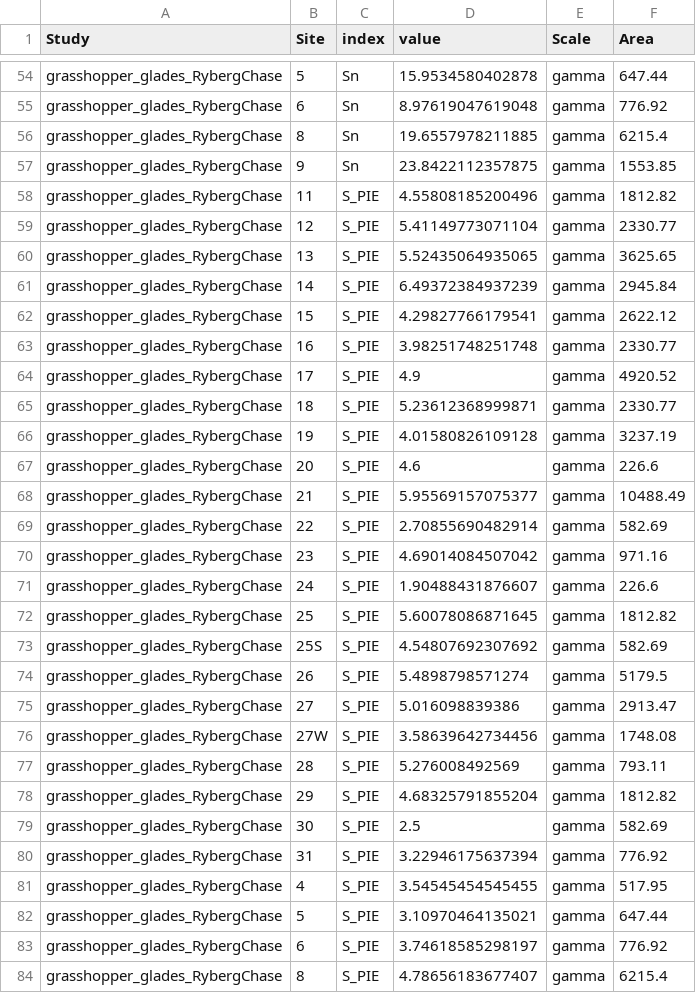
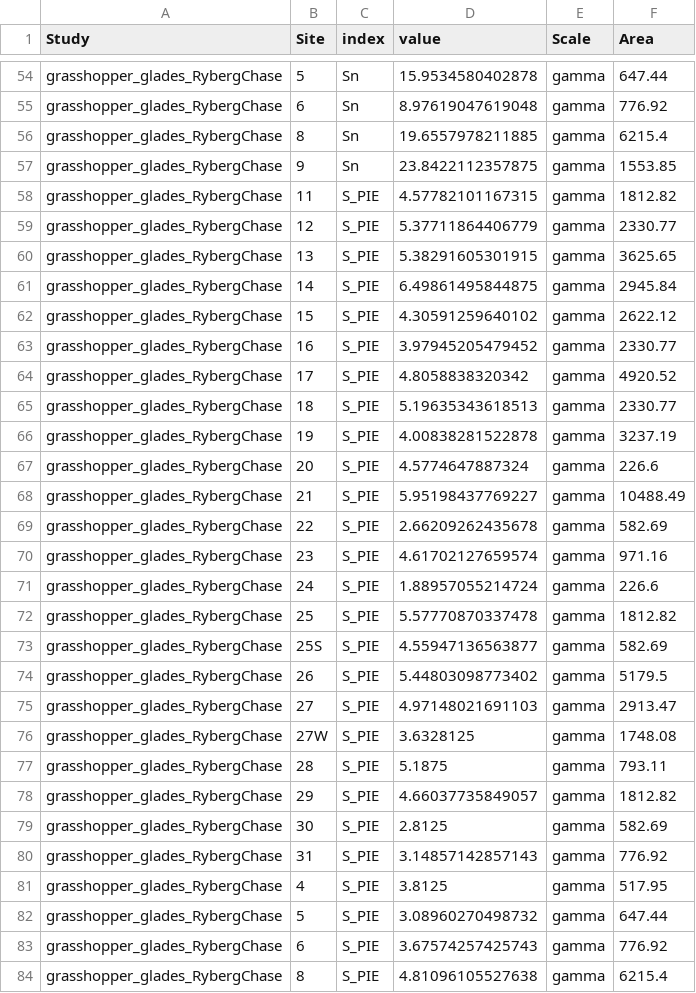
Before and after one commit to LeanaGooriah/ISAR_analysis, a CSV file: ISAR_DATA/diversity_indices/allstudies_allscales_allindices_witharea.csv, drawn as a sheet; only a part is shown, gaps mark what is left out; the diff covers the shown part only.

```diff
--- a/ISAR_DATA/diversity_indices/allstudies_allscales_allindices_witharea.csv
+++ b/ISAR_DATA/diversity_indices/allstudies_allscales_allindices_witharea.csv
@@ -57,28 +57,28 @@
 "grasshopper_glades_RybergChase","9","Sn",23.8422112357875,"gamma",1553.85
-"grasshopper_glades_RybergChase","11","S_PIE",4.55808185200496,"gamma",1812.82
-"grasshopper_glades_RybergChase","12","S_PIE",5.41149773071104,"gamma",2330.77
-"grasshopper_glades_RybergChase","13","S_PIE",5.52435064935065,"gamma",3625.65
-"grasshopper_glades_RybergChase","14","S_PIE",6.49372384937239,"gamma",2945.84
-"grasshopper_glades_RybergChase","15","S_PIE",4.29827766179541,"gamma",2622.12
-"grasshopper_glades_RybergChase","16","S_PIE",3.98251748251748,"gamma",2330.77
-"grasshopper_glades_RybergChase","17","S_PIE",4.9,"gamma",4920.52
-"grasshopper_glades_RybergChase","18","S_PIE",5.23612368999871,"gamma",2330.77
-"grasshopper_glades_RybergChase","19","S_PIE",4.01580826109128,"gamma",3237.19
-"grasshopper_glades_RybergChase","20","S_PIE",4.6,"gamma",226.6
-"grasshopper_glades_RybergChase","21","S_PIE",5.95569157075377,"gamma",10488.49
-"grasshopper_glades_RybergChase","22","S_PIE",2.70855690482914,"gamma",582.69
-"grasshopper_glades_RybergChase","23","S_PIE",4.69014084507042,"gamma",971.16
-"grasshopper_glades_RybergChase","24","S_PIE",1.90488431876607,"gamma",226.6
-"grasshopper_glades_RybergChase","25","S_PIE",5.60078086871645,"gamma",1812.82
-"grasshopper_glades_RybergChase","25S","S_PIE",4.54807692307692,"gamma",582.69
-"grasshopper_glades_RybergChase","26","S_PIE",5.4898798571274,"gamma",5179.5
-"grasshopper_glades_RybergChase","27","S_PIE",5.016098839386,"gamma",2913.47
-"grasshopper_glades_RybergChase","27W","S_PIE",3.58639642734456,"gamma",1748.08
-"grasshopper_glades_RybergChase","28","S_PIE",5.276008492569,"gamma",793.11
-"grasshopper_glades_RybergChase","29","S_PIE",4.68325791855204,"gamma",1812.82
-"grasshopper_glades_RybergChase","30","S_PIE",2.5,"gamma",582.69
-"grasshopper_glades_RybergChase","31","S_PIE",3.22946175637394,"gamma",776.92
-"grasshopper_glades_RybergChase","4","S_PIE",3.54545454545455,"gamma",517.95
-"grasshopper_glades_RybergChase","5","S_PIE",3.10970464135021,"gamma",647.44
-"grasshopper_glades_RybergChase","6","S_PIE",3.74618585298197,"gamma",776.92
-"grasshopper_glades_RybergChase","8","S_PIE",4.78656183677407,"gamma",6215.4
+"grasshopper_glades_RybergChase","11","S_PIE",4.57782101167315,"gamma",1812.82
+"grasshopper_glades_RybergChase","12","S_PIE",5.37711864406779,"gamma",2330.77
+"grasshopper_glades_RybergChase","13","S_PIE",5.38291605301915,"gamma",3625.65
+"grasshopper_glades_RybergChase","14","S_PIE",6.49861495844875,"gamma",2945.84
+"grasshopper_glades_RybergChase","15","S_PIE",4.30591259640102,"gamma",2622.12
+"grasshopper_glades_RybergChase","16","S_PIE",3.97945205479452,"gamma",2330.77
+"grasshopper_glades_RybergChase","17","S_PIE",4.8058838320342,"gamma",4920.52
+"grasshopper_glades_RybergChase","18","S_PIE",5.19635343618513,"gamma",2330.77
+"grasshopper_glades_RybergChase","19","S_PIE",4.00838281522878,"gamma",3237.19
+"grasshopper_glades_RybergChase","20","S_PIE",4.5774647887324,"gamma",226.6
+"grasshopper_glades_RybergChase","21","S_PIE",5.95198437769227,"gamma",10488.49
+"grasshopper_glades_RybergChase","22","S_PIE",2.66209262435678,"gamma",582.69
+"grasshopper_glades_RybergChase","23","S_PIE",4.61702127659574,"gamma",971.16
+"grasshopper_glades_RybergChase","24","S_PIE",1.88957055214724,"gamma",226.6
+"grasshopper_glades_RybergChase","25","S_PIE",5.57770870337478,"gamma",1812.82
+"grasshopper_glades_RybergChase","25S","S_PIE",4.55947136563877,"gamma",582.69
+"grasshopper_glades_RybergChase","26","S_PIE",5.44803098773402,"gamma",5179.5
+"grasshopper_glades_RybergChase","27","S_PIE",4.97148021691103,"gamma",2913.47
+"grasshopper_glades_RybergChase","27W","S_PIE",3.6328125,"gamma",1748.08
+"grasshopper_glades_RybergChase","28","S_PIE",5.1875,"gamma",793.11
+"grasshopper_glades_RybergChase","29","S_PIE",4.66037735849057,"gamma",1812.82
+"grasshopper_glades_RybergChase","30","S_PIE",2.8125,"gamma",582.69
+"grasshopper_glades_RybergChase","31","S_PIE",3.14857142857143,"gamma",776.92
+"grasshopper_glades_RybergChase","4","S_PIE",3.8125,"gamma",517.95
+"grasshopper_glades_RybergChase","5","S_PIE",3.08960270498732,"gamma",647.44
+"grasshopper_glades_RybergChase","6","S_PIE",3.67574257425743,"gamma",776.92
+"grasshopper_glades_RybergChase","8","S_PIE",4.81096105527638,"gamma",6215.4
```
Also changed, not shown: 12 removed rows and 35 edited cells elsewhere in this file, ISAR_DATA/diversity_indices/allstudies_allscales_allindices.csv, 3 other files.
